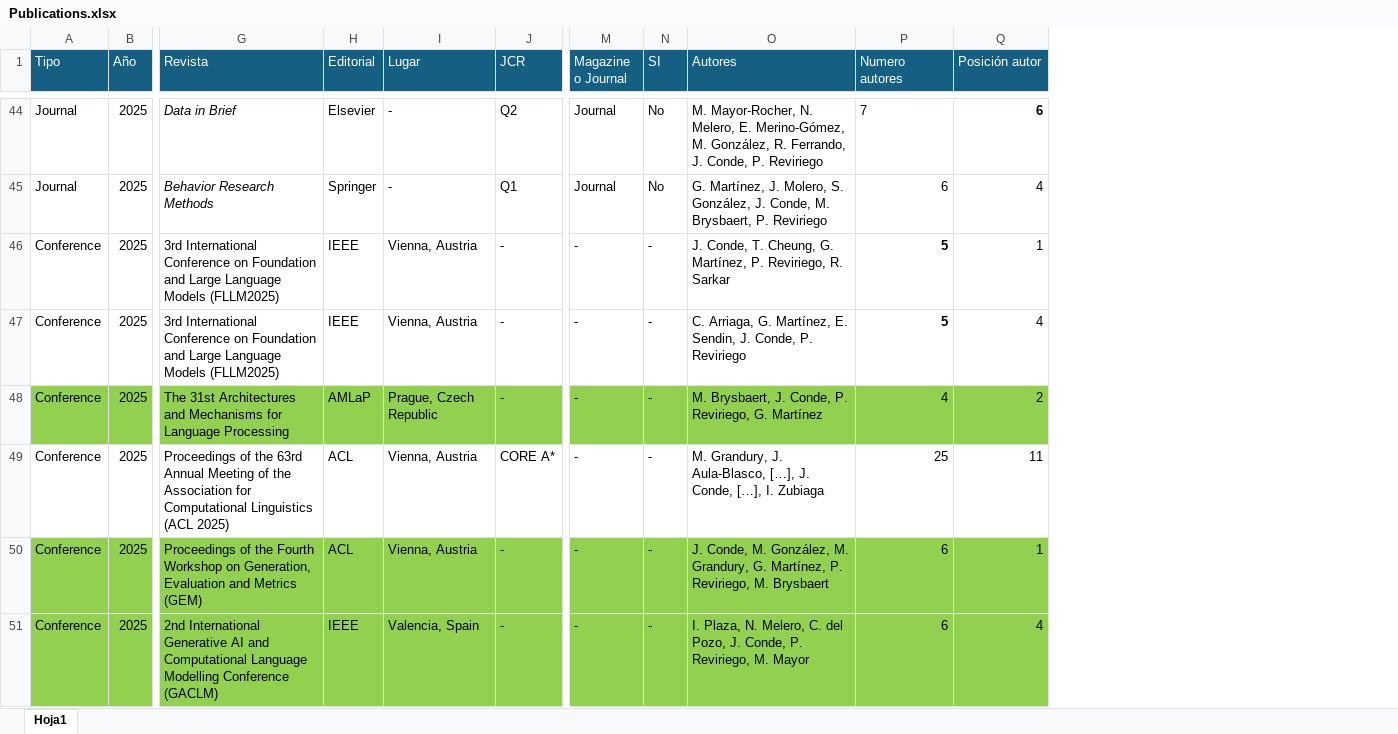
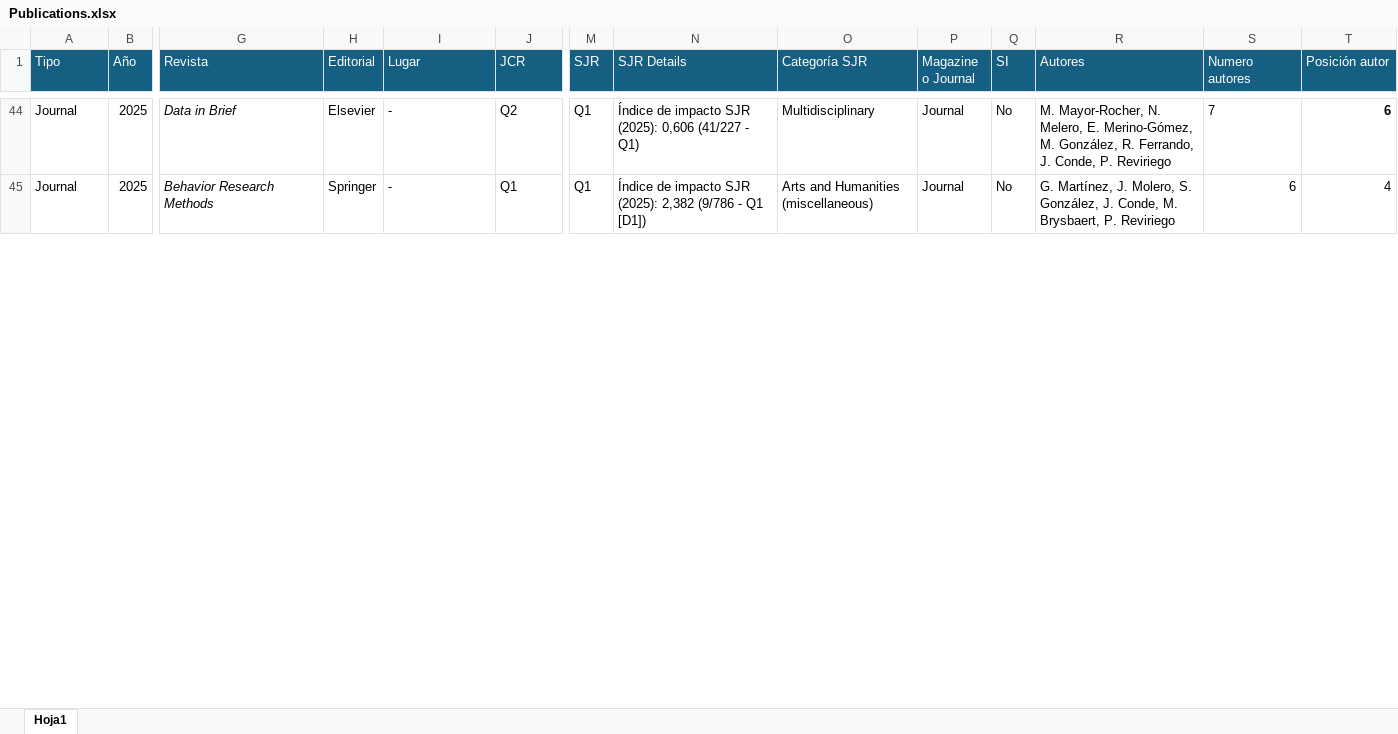
Before and after one commit to javicond3/javicond3.github.io, an Excel workbook: data/Publications.xlsx, sheet Hoja1, drawn as a sheet; only a part is shown, gaps mark what is left out; values as stored, in another font and other column widths than the file's, no borders; conditional formats not drawn; removed rows and columns are numbered as before the commit, all else as after; rows hold the shown columns only; the diff covers the shown part only; the diff names each change by its address in the sheet, - before the commit and + after, or states it on an @@ line.

```diff
--- a/data/Publications.xlsx (sheet Hoja1)
+++ b/data/Publications.xlsx (sheet Hoja1)
+column M (SJR), rows 44-45: Q1 | Q1
+column N (SJR Details), rows 44-45: Índice de impacto SJR (2025): 0,606 (41/227 - Q1) | Índice de impacto SJR (2025): 2,382 (9/786 - Q1 [D1])
+column O (Categoría SJR), rows 44-45: Multidisciplinary | Arts and Humanities (miscellaneous)
@@ row 46 hidden: Conference | 2025 | 3rd International Conference on Foundation and Large Language Models (FLLM2025) | IEEE | Vienna, Austria | - | - | - | J. Conde, T. Cheung, G. Martínez, P. Reviriego, R. Sarkar | 5 | 1 @@
@@ row 47 hidden: Conference | 2025 | 3rd International Conference on Foundation and Large Language Models (FLLM2025) | IEEE | Vienna, Austria | - | - | - | C. Arriaga, G. Martínez, E. Sendin, J. Conde, P. Reviriego | 5 | 4 @@
@@ row 48 hidden: Conference | 2025 | The 31st Architectures and Mechanisms for Language Processing | AMLaP | Prague, Czech Republic | - | - | - | M. Brysbaert, J. Conde, P. Reviriego, G. Martínez | 4 | 2 @@
@@ row 49 hidden: Conference | 2025 | Proceedings of the 63rd Annual Meeting of the Association for Computational Linguistics (ACL 2025) | ACL | Vienna, Austria | CORE A* | - | - | M. Grandury, J. Aula-Blasco, […], J. Conde, […], I. Zubiaga | 25 | 11 @@
@@ row 50 hidden: Conference | 2025 | Proceedings of the Fourth Workshop on Generation, Evaluation and Metrics (GEM) | ACL | Vienna, Austria | - | - | - | J. Conde, M. González, M. Grandury, G. Martínez, P. Reviriego, M. Brysbaert | 6 | 1 @@
@@ row 51 hidden: Conference | 2025 | 2nd International Generative AI and Computational Language Modelling Conference (GACLM) | IEEE | Valencia, Spain | - | - | - | I. Plaza, N. Melero, C. del Pozo, J. Conde, P. Reviriego, M. Mayor | 6 | 4 @@
```
Also changed, not shown: 38 hidden or unhidden rows elsewhere in this sheet, hidden cells, data/Tutor.xlsx.
